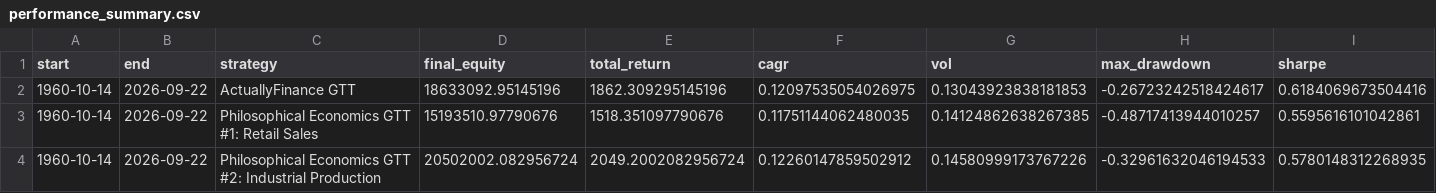
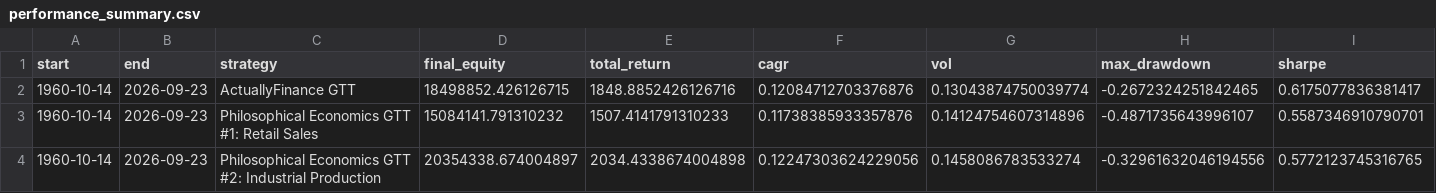
Before and after one commit to actuallyfin/actuallyfinance-site, a CSV file: recession-timing-dashboard/performance_summary.csv, drawn as a sheet; only a part is shown; the diff covers the shown part only; the diff names each change by its address in the sheet, - before the commit and + after, or states it on an @@ line.

```diff
--- a/recession-timing-dashboard/performance_summary.csv
+++ b/recession-timing-dashboard/performance_summary.csv
-B2:B4 (end): 2026-09-22
+B2:B4 (end): 2026-09-23
-D2 (final_equity): 18633092.95145196
+D2 (final_equity): 18498852.426126715
-E2 (total_return): 1862.309295145196
+E2 (total_return): 1848.8852426126716
-F2 (cagr): 0.12097535054026975
+F2 (cagr): 0.12084712703376876
-G2 (vol): 0.13043923838181853
+G2 (vol): 0.13043874750039774
-H2 (max_drawdown): -0.26723242518424617
+H2 (max_drawdown): -0.2672324251842465
-I2 (sharpe): 0.6184069673504416
+I2 (sharpe): 0.6175077836381417
-D3 (final_equity): 15193510.97790676
+D3 (final_equity): 15084141.791310232
-E3 (total_return): 1518.351097790676
+E3 (total_return): 1507.4141791310233
-F3 (cagr): 0.11751144062480035
+F3 (cagr): 0.11738385933357876
-G3 (vol): 0.14124862638267385
+G3 (vol): 0.14124754607314896
-H3 (max_drawdown): -0.48717413944010257
+H3 (max_drawdown): -0.4871735643996107
-I3 (sharpe): 0.5595616101042861
+I3 (sharpe): 0.5587346910790701
-D4 (final_equity): 20502002.082956724
+D4 (final_equity): 20354338.674004897
-E4 (total_return): 2049.2002082956724
+E4 (total_return): 2034.4338674004898
-F4 (cagr): 0.12260147859502912
+F4 (cagr): 0.12247303624229056
-G4 (vol): 0.14580999173767226
+G4 (vol): 0.1458086783533274
-H4 (max_drawdown): -0.32961632046194533
+H4 (max_drawdown): -0.32961632046194556
-I4 (sharpe): 0.5780148312268935
+I4 (sharpe): 0.5772123745316765
```
Also changed, not shown: 59 edited cells elsewhere in this file, recession-timing-dashboard/monthly_signal.csv, recession-timing-dashboard/monthly_signal_10m.csv, 8 other files.
